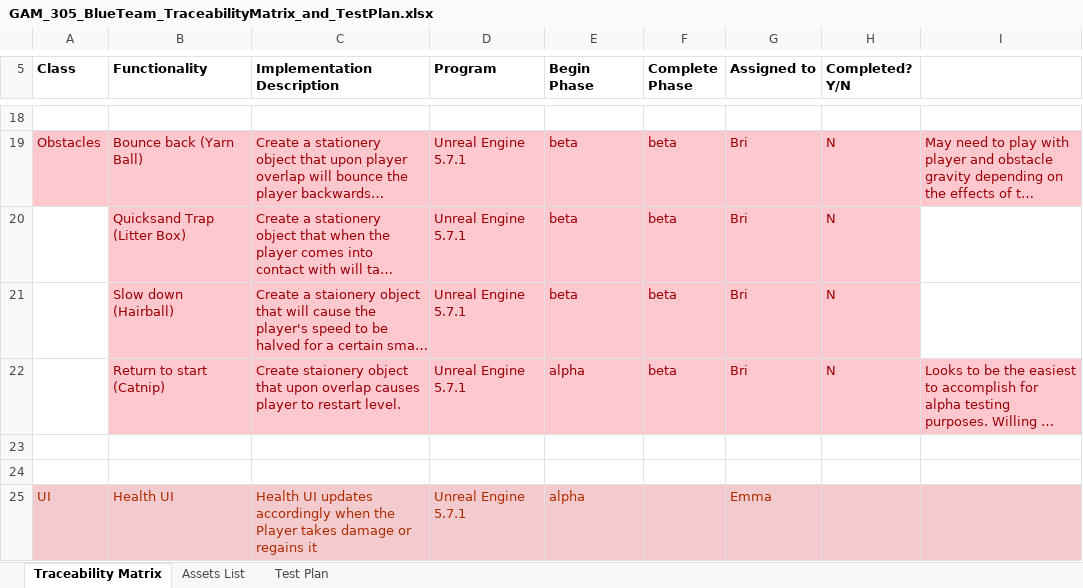
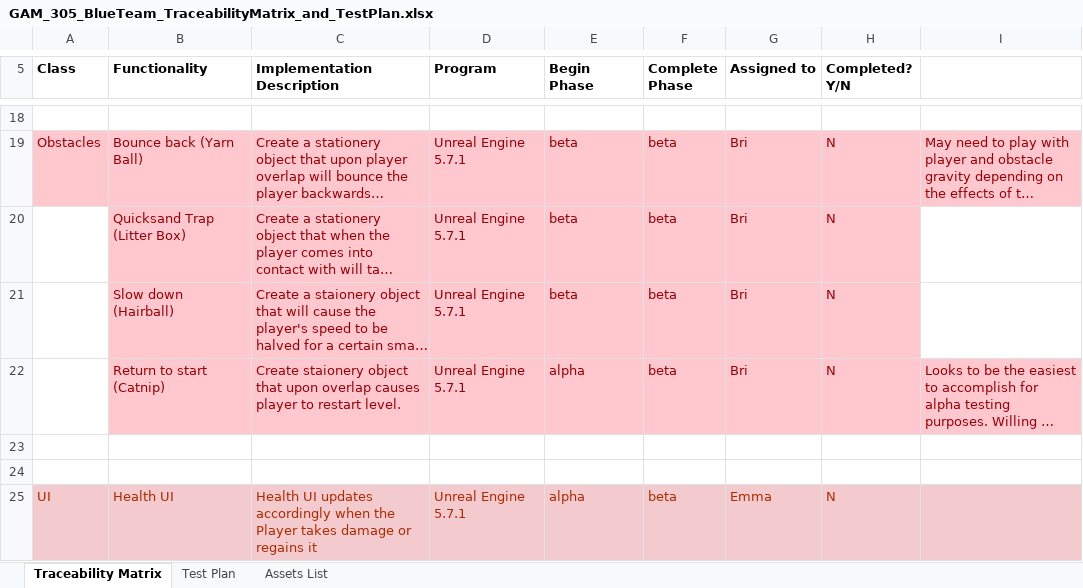
Before and after one commit to nmalma/GAM-305-Unreal-Project, an Excel workbook: GAM_305_BlueTeam_TraceabilityMatrix_and_TestPlan.xlsx, sheet Traceability Matrix, drawn as a sheet; only a part is shown, gaps mark what is left out; long unchanged cells end in …; values as stored, in another font and other column widths than the file's, no borders; the diff names each change by its address in the sheet, - before the commit and + after, or states it on an @@ line.

Commit message:
Updated Traceability Matrix / Test Plan
- Finished Test Plan, with each thing to test and description being written
- Finished Asset Plan

```diff
--- a/GAM_305_BlueTeam_TraceabilityMatrix_and_TestPlan.xlsx (sheet Traceability Matrix)
+++ b/GAM_305_BlueTeam_TraceabilityMatrix_and_TestPlan.xlsx (sheet Traceability Matrix)
@@ sheet tab order changed: Traceability Matrix | Test Plan | Assets List @@
-F25 (Complete Phase): (empty)
+F25 (Complete Phase): beta
-H25 (Completed? Y/N): (empty)
+H25 (Completed? Y/N): N
```
Also changed, not shown: sheet Test Plan, sheet Assets List.
